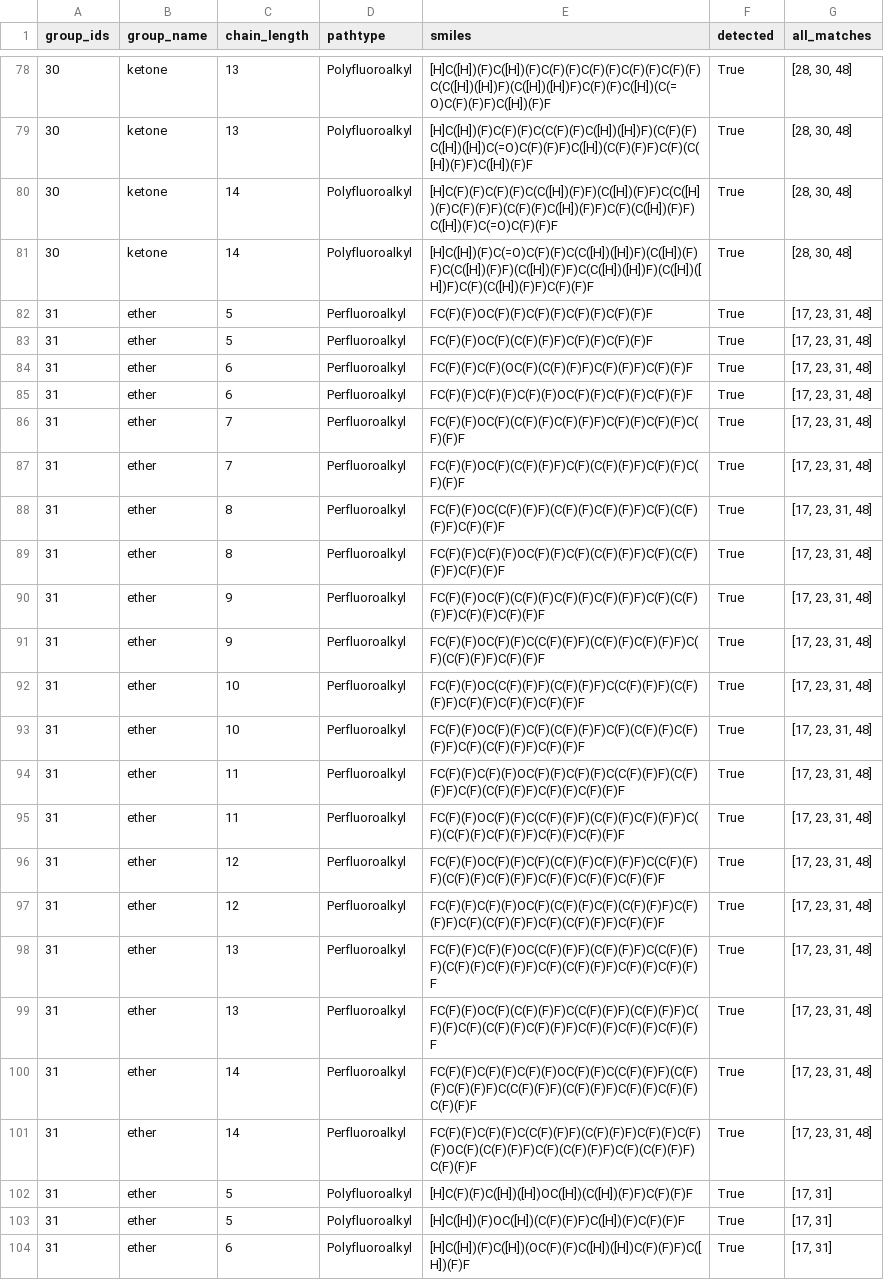
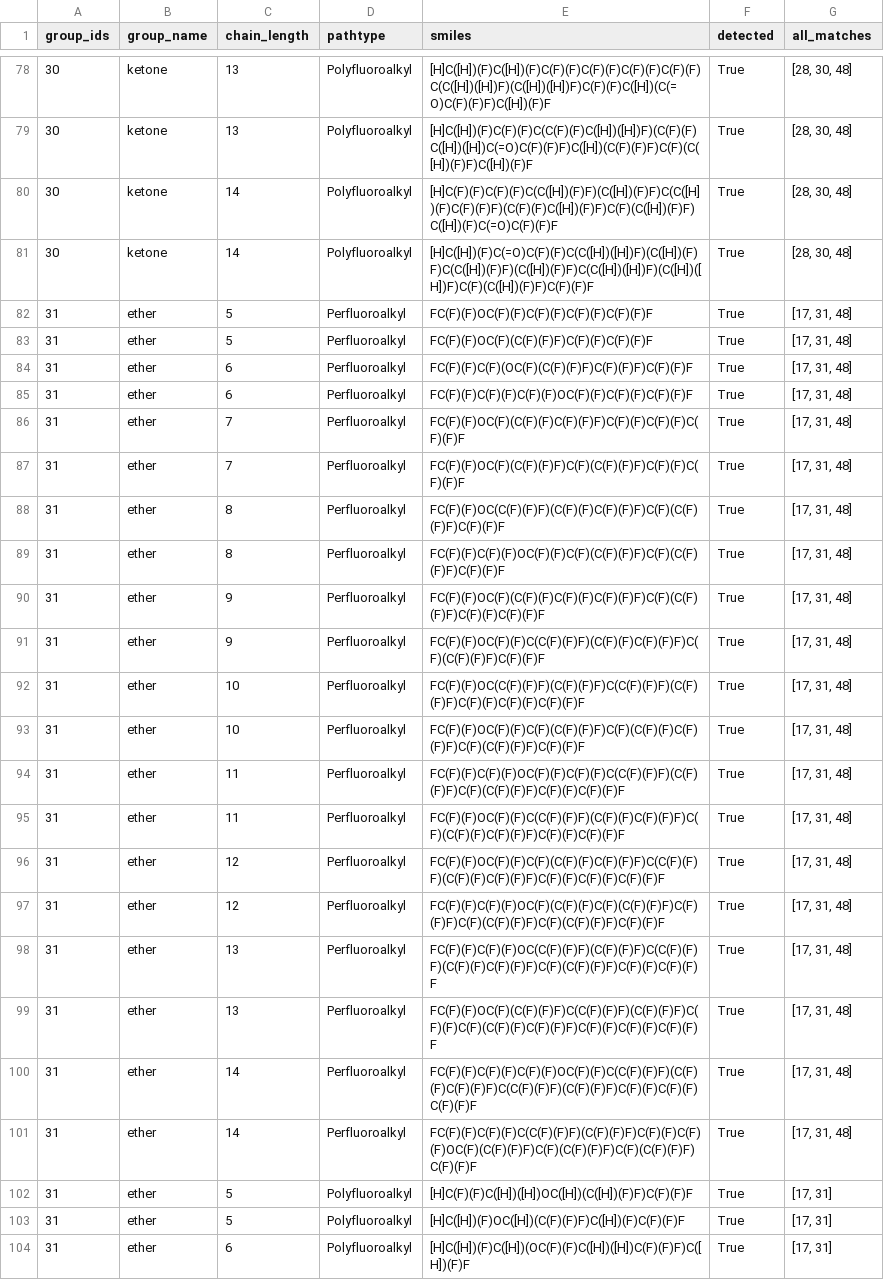
Before and after one commit to LucMiaz/PFASGroups, a CSV file: generic_test_results.csv, drawn as a sheet; only a part is shown, gaps mark what is left out; the diff covers the shown part only.

```diff
--- a/generic_test_results.csv
+++ b/generic_test_results.csv
@@ -81,22 +81,22 @@ group_ids,group_name,chain_length,pathtype,smiles,detected,all_matches
 30,ketone,14,Polyfluoroalkyl,[H]C([H])(F)C(=O)C(F)(F)C(C([H])([H])F)(C([H])(F)F)C(C([H])(F)F)(C([H])(F)F)C(C([H])([H])F)(C([H])([H])F)C(F)(C([H])(F)F)C(F)(F)F,True,"[28, 30, 48]"
-31,ether,5,Perfluoroalkyl,FC(F)(F)OC(F)(F)C(F)(F)C(F)(F)C(F)(F)F,True,"[17, 23, 31, 48]"
-31,ether,5,Perfluoroalkyl,FC(F)(F)OC(F)(C(F)(F)F)C(F)(F)C(F)(F)F,True,"[17, 23, 31, 48]"
-31,ether,6,Perfluoroalkyl,FC(F)(F)C(F)(OC(F)(C(F)(F)F)C(F)(F)F)C(F)(F)F,True,"[17, 23, 31, 48]"
-31,ether,6,Perfluoroalkyl,FC(F)(F)C(F)(F)C(F)(F)OC(F)(F)C(F)(F)C(F)(F)F,True,"[17, 23, 31, 48]"
-31,ether,7,Perfluoroalkyl,FC(F)(F)OC(F)(C(F)(F)C(F)(F)F)C(F)(F)C(F)(F)C(F)(F)F,True,"[17, 23, 31, 48]"
-31,ether,7,Perfluoroalkyl,FC(F)(F)OC(F)(C(F)(F)F)C(F)(C(F)(F)F)C(F)(F)C(F)(F)F,True,"[17, 23, 31, 48]"
-31,ether,8,Perfluoroalkyl,FC(F)(F)OC(C(F)(F)F)(C(F)(F)C(F)(F)F)C(F)(C(F)(F)F)C(F)(F)F,True,"[17, 23, 31, 48]"
-31,ether,8,Perfluoroalkyl,FC(F)(F)C(F)(F)OC(F)(F)C(F)(C(F)(F)F)C(F)(C(F)(F)F)C(F)(F)F,True,"[17, 23, 31, 48]"
-31,ether,9,Perfluoroalkyl,FC(F)(F)OC(F)(C(F)(F)C(F)(F)C(F)(F)F)C(F)(C(F)(F)F)C(F)(F)C(F)(F)F,True,"[17, 23, 31, 48]"
-31,ether,9,Perfluoroalkyl,FC(F)(F)OC(F)(F)C(C(F)(F)F)(C(F)(F)C(F)(F)F)C(F)(C(F)(F)F)C(F)(F)F,True,"[17, 23, 31, 48]"
-31,ether,10,Perfluoroalkyl,FC(F)(F)OC(C(F)(F)F)(C(F)(F)F)C(C(F)(F)F)(C(F)(F)F)C(F)(F)C(F)(F)C(F)(F)F,True,"[17, 23, 31, 48]"
-31,ether,10,Perfluoroalkyl,FC(F)(F)OC(F)(F)C(F)(C(F)(F)F)C(F)(C(F)(F)C(F)(F)F)C(F)(C(F)(F)F)C(F)(F)F,True,"[17, 23, 31, 48]"
-31,ether,11,Perfluoroalkyl,FC(F)(F)C(F)(F)OC(F)(F)C(F)(F)C(C(F)(F)F)(C(F)(F)F)C(F)(C(F)(F)F)C(F)(F)C(F)(F)F,True,"[17, 23, 31, 48]"
-31,ether,11,Perfluoroalkyl,FC(F)(F)OC(F)(F)C(C(F)(F)F)(C(F)(F)C(F)(F)F)C(F)(C(F)(F)C(F)(F)F)C(F)(F)C(F)(F)F,True,"[17, 23, 31, 48]"
-31,ether,12,Perfluoroalkyl,FC(F)(F)OC(F)(F)C(F)(C(F)(F)C(F)(F)F)C(C(F)(F)F)(C(F)(F)C(F)(F)F)C(F)(F)C(F)(F)C(F)(F)F,True,"[17, 23, 31, 48]"
-31,ether,12,Perfluoroalkyl,FC(F)(F)C(F)(F)OC(F)(C(F)(F)C(F)(C(F)(F)F)C(F)(F)F)C(F)(C(F)(F)F)C(F)(C(F)(F)F)C(F)(F)F,True,"[17, 23, 31, 48]"
-31,ether,13,Perfluoroalkyl,FC(F)(F)C(F)(F)OC(C(F)(F)F)(C(F)(F)F)C(C(F)(F)F)(C(F)(F)C(F)(F)F)C(F)(C(F)(F)F)C(F)(F)C(F)(F)F,True,"[17, 23, 31, 48]"
-31,ether,13,Perfluoroalkyl,FC(F)(F)OC(F)(C(F)(F)F)C(C(F)(F)F)(C(F)(F)F)C(F)(F)C(F)(C(F)(F)C(F)(F)F)C(F)(F)C(F)(F)C(F)(F)F,True,"[17, 23, 31, 48]"
-31,ether,14,Perfluoroalkyl,FC(F)(F)C(F)(F)C(F)(F)OC(F)(F)C(C(F)(F)F)(C(F)(F)C(F)(F)F)C(C(F)(F)F)(C(F)(F)F)C(F)(F)C(F)(F)C(F)(F)F,True,"[17, 23, 31, 48]"
-31,ether,14,Perfluoroalkyl,FC(F)(F)C(F)(F)C(C(F)(F)F)(C(F)(F)F)C(F)(F)C(F)(F)OC(F)(C(F)(F)F)C(F)(C(F)(F)F)C(F)(C(F)(F)F)C(F)(F)F,True,"[17, 23, 31, 48]"
+31,ether,5,Perfluoroalkyl,FC(F)(F)OC(F)(F)C(F)(F)C(F)(F)C(F)(F)F,True,"[17, 31, 48]"
+31,ether,5,Perfluoroalkyl,FC(F)(F)OC(F)(C(F)(F)F)C(F)(F)C(F)(F)F,True,"[17, 31, 48]"
+31,ether,6,Perfluoroalkyl,FC(F)(F)C(F)(OC(F)(C(F)(F)F)C(F)(F)F)C(F)(F)F,True,"[17, 31, 48]"
+31,ether,6,Perfluoroalkyl,FC(F)(F)C(F)(F)C(F)(F)OC(F)(F)C(F)(F)C(F)(F)F,True,"[17, 31, 48]"
+31,ether,7,Perfluoroalkyl,FC(F)(F)OC(F)(C(F)(F)C(F)(F)F)C(F)(F)C(F)(F)C(F)(F)F,True,"[17, 31, 48]"
+31,ether,7,Perfluoroalkyl,FC(F)(F)OC(F)(C(F)(F)F)C(F)(C(F)(F)F)C(F)(F)C(F)(F)F,True,"[17, 31, 48]"
+31,ether,8,Perfluoroalkyl,FC(F)(F)OC(C(F)(F)F)(C(F)(F)C(F)(F)F)C(F)(C(F)(F)F)C(F)(F)F,True,"[17, 31, 48]"
+31,ether,8,Perfluoroalkyl,FC(F)(F)C(F)(F)OC(F)(F)C(F)(C(F)(F)F)C(F)(C(F)(F)F)C(F)(F)F,True,"[17, 31, 48]"
+31,ether,9,Perfluoroalkyl,FC(F)(F)OC(F)(C(F)(F)C(F)(F)C(F)(F)F)C(F)(C(F)(F)F)C(F)(F)C(F)(F)F,True,"[17, 31, 48]"
+31,ether,9,Perfluoroalkyl,FC(F)(F)OC(F)(F)C(C(F)(F)F)(C(F)(F)C(F)(F)F)C(F)(C(F)(F)F)C(F)(F)F,True,"[17, 31, 48]"
+31,ether,10,Perfluoroalkyl,FC(F)(F)OC(C(F)(F)F)(C(F)(F)F)C(C(F)(F)F)(C(F)(F)F)C(F)(F)C(F)(F)C(F)(F)F,True,"[17, 31, 48]"
+31,ether,10,Perfluoroalkyl,FC(F)(F)OC(F)(F)C(F)(C(F)(F)F)C(F)(C(F)(F)C(F)(F)F)C(F)(C(F)(F)F)C(F)(F)F,True,"[17, 31, 48]"
+31,ether,11,Perfluoroalkyl,FC(F)(F)C(F)(F)OC(F)(F)C(F)(F)C(C(F)(F)F)(C(F)(F)F)C(F)(C(F)(F)F)C(F)(F)C(F)(F)F,True,"[17, 31, 48]"
+31,ether,11,Perfluoroalkyl,FC(F)(F)OC(F)(F)C(C(F)(F)F)(C(F)(F)C(F)(F)F)C(F)(C(F)(F)C(F)(F)F)C(F)(F)C(F)(F)F,True,"[17, 31, 48]"
+31,ether,12,Perfluoroalkyl,FC(F)(F)OC(F)(F)C(F)(C(F)(F)C(F)(F)F)C(C(F)(F)F)(C(F)(F)C(F)(F)F)C(F)(F)C(F)(F)C(F)(F)F,True,"[17, 31, 48]"
+31,ether,12,Perfluoroalkyl,FC(F)(F)C(F)(F)OC(F)(C(F)(F)C(F)(C(F)(F)F)C(F)(F)F)C(F)(C(F)(F)F)C(F)(C(F)(F)F)C(F)(F)F,True,"[17, 31, 48]"
+31,ether,13,Perfluoroalkyl,FC(F)(F)C(F)(F)OC(C(F)(F)F)(C(F)(F)F)C(C(F)(F)F)(C(F)(F)C(F)(F)F)C(F)(C(F)(F)F)C(F)(F)C(F)(F)F,True,"[17, 31, 48]"
+31,ether,13,Perfluoroalkyl,FC(F)(F)OC(F)(C(F)(F)F)C(C(F)(F)F)(C(F)(F)F)C(F)(F)C(F)(C(F)(F)C(F)(F)F)C(F)(F)C(F)(F)C(F)(F)F,True,"[17, 31, 48]"
+31,ether,14,Perfluoroalkyl,FC(F)(F)C(F)(F)C(F)(F)OC(F)(F)C(C(F)(F)F)(C(F)(F)C(F)(F)F)C(C(F)(F)F)(C(F)(F)F)C(F)(F)C(F)(F)C(F)(F)F,True,"[17, 31, 48]"
+31,ether,14,Perfluoroalkyl,FC(F)(F)C(F)(F)C(C(F)(F)F)(C(F)(F)F)C(F)(F)C(F)(F)OC(F)(C(F)(F)F)C(F)(C(F)(F)F)C(F)(C(F)(F)F)C(F)(F)F,True,"[17, 31, 48]"
 31,ether,5,Polyfluoroalkyl,[H]C(F)(F)C([H])([H])OC([H])(C([H])(F)F)C(F)(F)F,True,"[17, 31]"
```
Also changed, not shown: 40 edited cells elsewhere in this file, oecd_test_results.csv, 2 other files.
